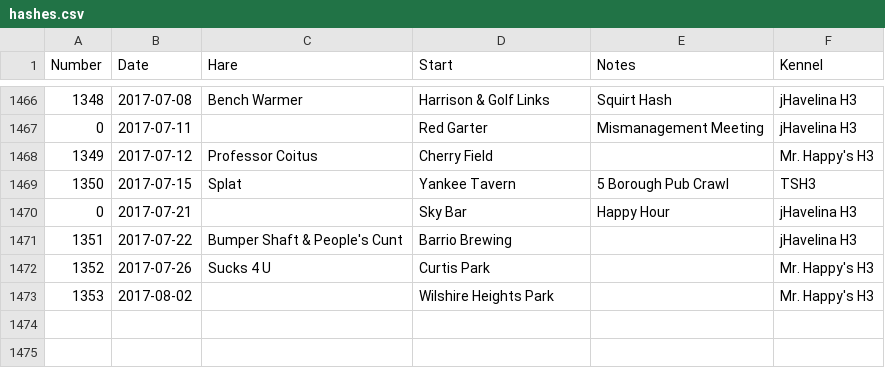
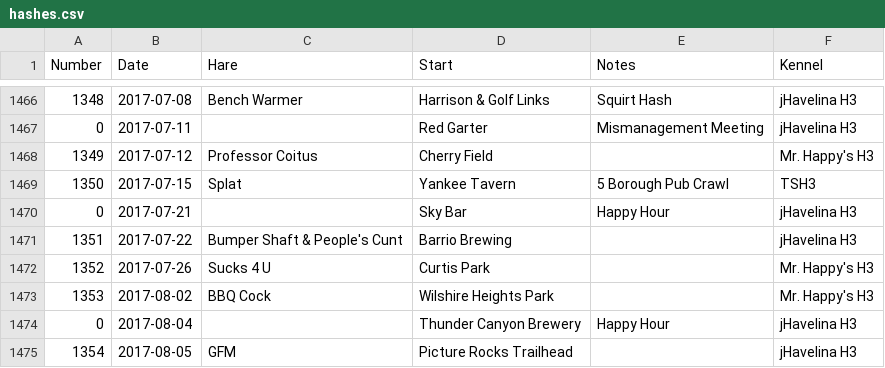
Before and after one commit to weaverba137/weaverba137.github.io, a CSV file: lib/hashes.csv, drawn as a sheet; only a part is shown, gaps mark what is left out.

Commit message:
add hashes

```diff
--- a/lib/hashes.csv
+++ b/lib/hashes.csv
@@ -1472,2 +1472,4 @@ Number,Date,Hare,Start,Notes,Kennel
 1352,2017-07-26,Sucks 4 U,Curtis Park,,Mr. Happy's H3
-1353,2017-08-02,,Wilshire Heights Park,,Mr. Happy's H3
+1353,2017-08-02,BBQ Cock,Wilshire Heights Park,,Mr. Happy's H3
+0,2017-08-04,,Thunder Canyon Brewery,Happy Hour,jHavelina H3
+1354,2017-08-05,GFM,Picture Rocks Trailhead,,jHavelina H3
```
